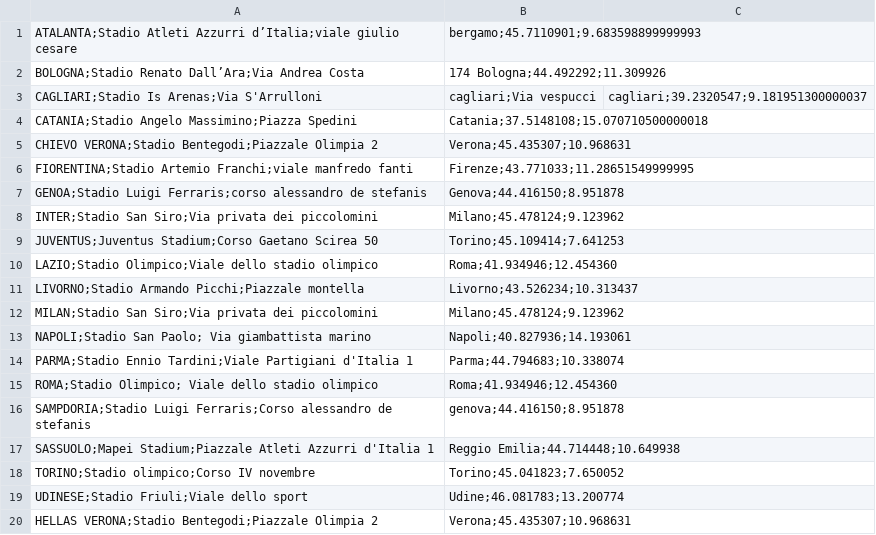
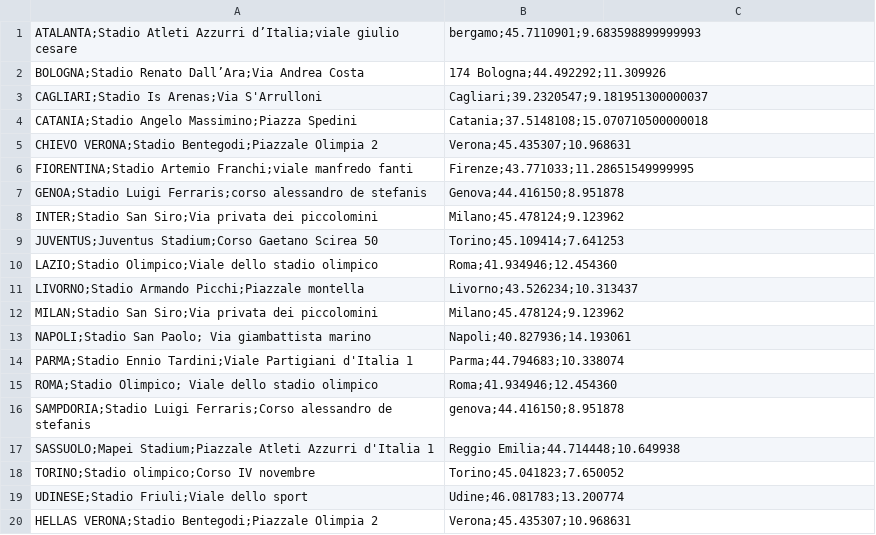
Before and after one commit to rfrancese/011, a CSV file: src/it/unisa/followteam/database/stadi.csv, drawn as a sheet.

Commit message:
corretta polyline corretto bug database Signed-off-by: Luigi Amitrano <l.amitrano@studenti.unisa.it>

```diff
--- a/src/it/unisa/followteam/database/stadi.csv
+++ b/src/it/unisa/followteam/database/stadi.csv
@@ -2,3 +2,3 @@
 BOLOGNA;Stadio Renato Dall’Ara;Via Andrea Costa, 174 Bologna;44.492292;11.309926
-CAGLIARI;Stadio Is Arenas;Via S'Arrulloni, cagliari;Via vespucci,cagliari;39.2320547;9.181951300000037
+CAGLIARI;Stadio Is Arenas;Via S'Arrulloni, Cagliari;39.2320547;9.181951300000037
 CATANIA;Stadio Angelo Massimino;Piazza Spedini,Catania;37.5148108;15.070710500000018
```
Also changed, not shown: 4 other files.
